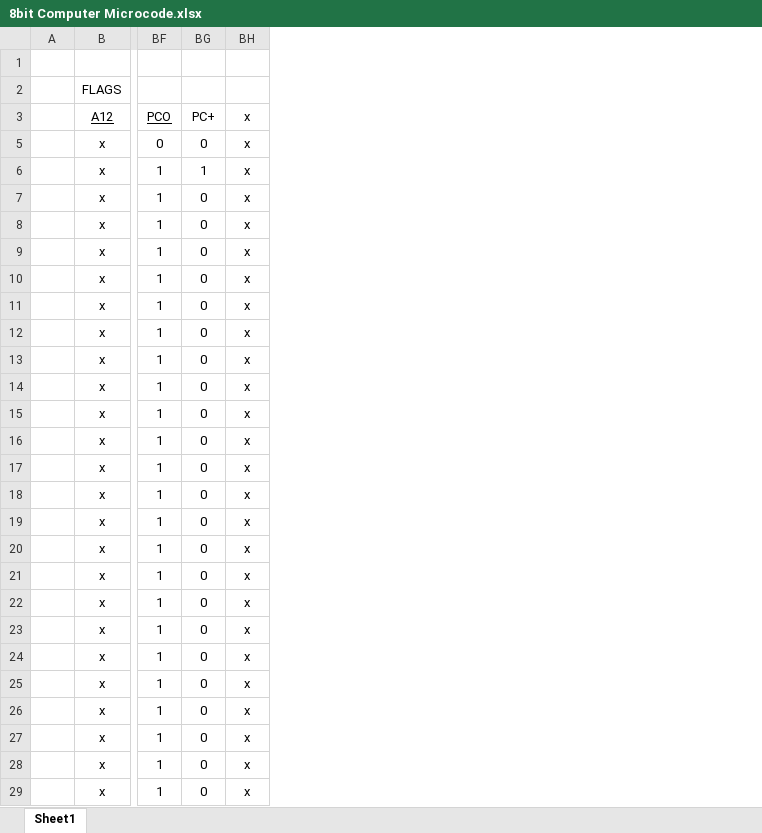
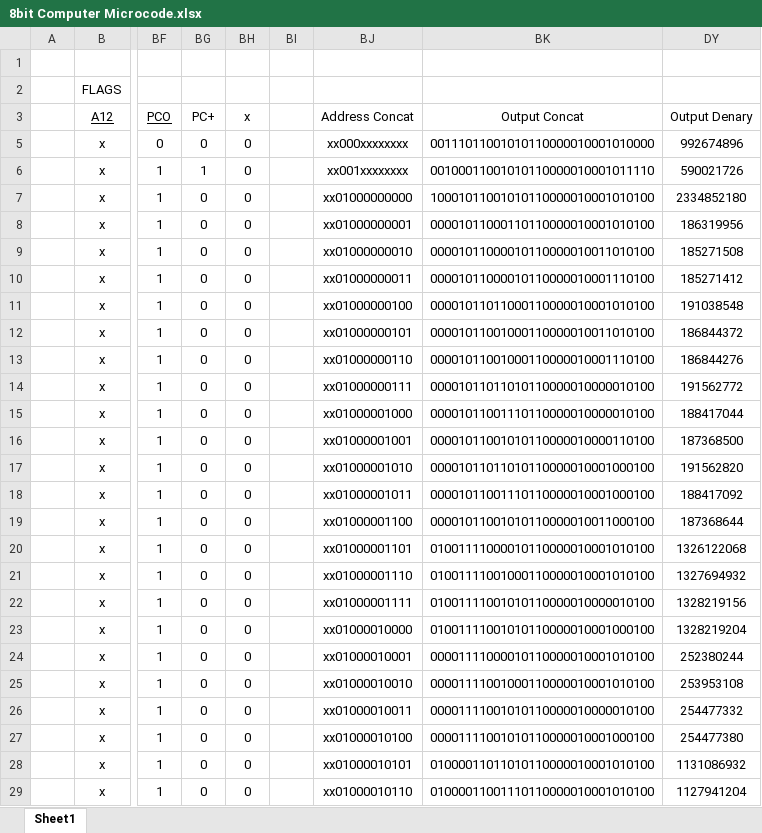
Before and after one commit to grimm004/8BitComputer, an Excel workbook: 8bit Computer Microcode.xlsx, sheet Sheet1, drawn as a sheet; only a part is shown, gaps mark what is left out; values as stored, in another font and other column widths than the file's, no borders; conditional formats not drawn; the diff covers the shown part only; the diff names each change by its address in the sheet, - before the commit and + after, or states it on an @@ line.

Commit message:
Added Denary Concatenation
May be useful in final output to ardunio?

```diff
--- a/8bit Computer Microcode.xlsx (sheet Sheet1)
+++ b/8bit Computer Microcode.xlsx (sheet Sheet1)
+column BI, empty
+column BJ (Address Concat), rows 5-29: xx000xxxxxxxx | xx001xxxxxxxx | xx01000000000 | xx01000000001 | xx01000000010 | xx01000000011 | xx01000000100 | xx01000000101 | xx01000000110 | xx01000000111 | xx01000001000 | xx01000001001 | xx01000001010 | xx01000001011 | xx01000001100 | xx01000001101 | xx01000001110 | xx01000001111 | xx01000010000 | xx01000010001 | xx01000010010 | xx01000010011 | xx01000010100 | xx01000010101 | xx01000010110
+column BK (Output Concat), rows 5-29: 00111011001010110000010001010000 | 00100011001010110000010001011110 | 10001011001010110000010001010100 | 00001011000110110000010001010100 | 00001011000010110000010011010100 | 00001011000010110000010001110100 | 00001011011000110000010001010100 | 00001011001000110000010011010100 | 00001011001000110000010001110100 | 00001011011010110000010000010100 | 00001011001110110000010000010100 | 00001011001010110000010000110100 | 00001011011010110000010001000100 | 00001011001110110000010001000100 | 00001011001010110000010011000100 | 01001111000010110000010001010100 | 01001111001000110000010001010100 | 01001111001010110000010000010100 | 01001111001010110000010001000100 | 00001111000010110000010001010100 | 00001111001000110000010001010100 | 00001111001010110000010000010100 | 00001111001010110000010001000100 | 01000011011010110000010001010100 | 01000011001110110000010001010100
+column DY (Output Denary), rows 5-29: 992674896 | 590021726 | 2334852180 | 186319956 | 185271508 | 185271412 | 191038548 | 186844372 | 186844276 | 191562772 | 188417044 | 187368500 | 191562820 | 188417092 | 187368644 | 1326122068 | 1327694932 | 1328219156 | 1328219204 | 252380244 | 253953108 | 254477332 | 254477380 | 1131086932 | 1127941204
-BH5:BH29 (x): x
+BH5:BH29 (x): 0
```
Also changed, not shown: 637 edited cells elsewhere in this sheet, hidden cells.
